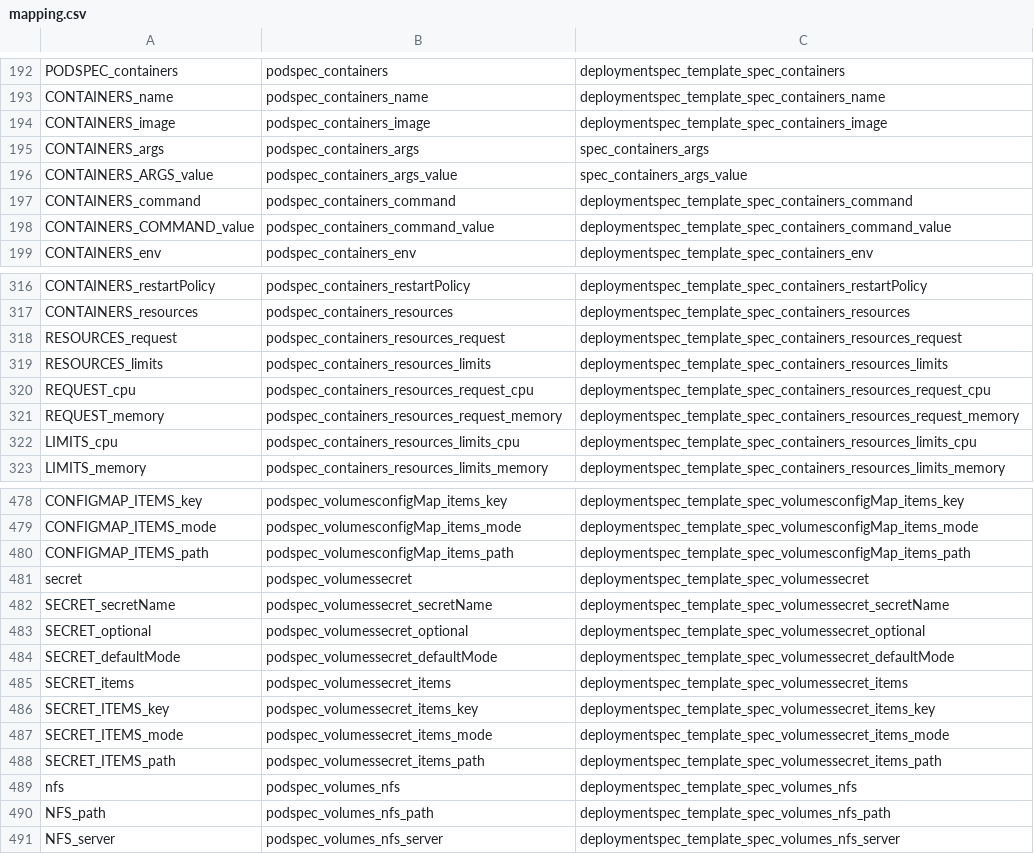
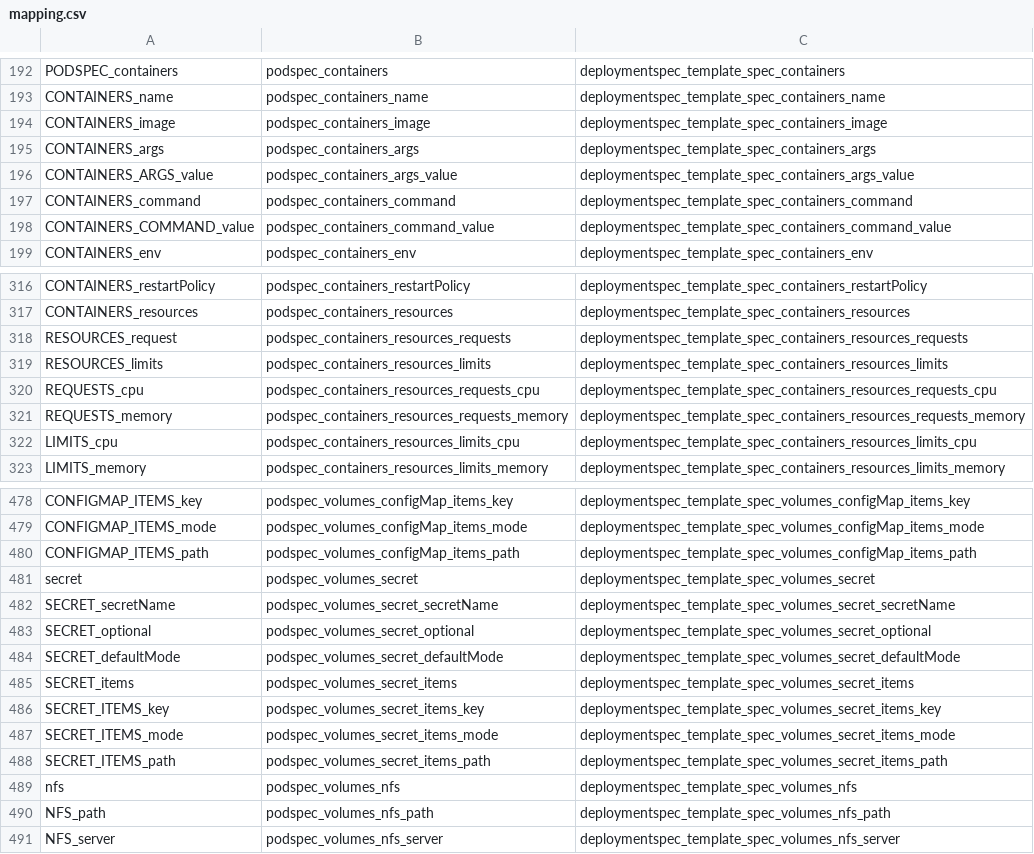
Before and after one commit to Enriquelp/searchInGitHub, a CSV file: resources/mapping.csv, drawn as a sheet; only a part is shown, gaps mark what is left out; the diff covers the shown part only; the diff names each change by its address in the sheet, - before the commit and + after, or states it on an @@ line.

```diff
--- a/resources/mapping.csv
+++ b/resources/mapping.csv
-C195: spec_containers_args
+C195: deploymentspec_template_spec_containers_args
-C196: spec_containers_args_value
+C196: deploymentspec_template_spec_containers_args_value
-B318: podspec_containers_resources_request
+B318: podspec_containers_resources_requests
-C318: deploymentspec_template_spec_containers_resources_request
+C318: deploymentspec_template_spec_containers_resources_requests
-A320: REQUEST_cpu
+A320: REQUESTS_cpu
-B320: podspec_containers_resources_request_cpu
+B320: podspec_containers_resources_requests_cpu
-C320: deploymentspec_template_spec_containers_resources_request_cpu
+C320: deploymentspec_template_spec_containers_resources_requests_cpu
-A321: REQUEST_memory
+A321: REQUESTS_memory
-B321: podspec_containers_resources_request_memory
+B321: podspec_containers_resources_requests_memory
-C321: deploymentspec_template_spec_containers_resources_request_memory
+C321: deploymentspec_template_spec_containers_resources_requests_memory
-B478: podspec_volumesconfigMap_items_key
+B478: podspec_volumes_configMap_items_key
-C478: deploymentspec_template_spec_volumesconfigMap_items_key
+C478: deploymentspec_template_spec_volumes_configMap_items_key
-B479: podspec_volumesconfigMap_items_mode
+B479: podspec_volumes_configMap_items_mode
-C479: deploymentspec_template_spec_volumesconfigMap_items_mode
+C479: deploymentspec_template_spec_volumes_configMap_items_mode
-B480: podspec_volumesconfigMap_items_path
+B480: podspec_volumes_configMap_items_path
-C480: deploymentspec_template_spec_volumesconfigMap_items_path
+C480: deploymentspec_template_spec_volumes_configMap_items_path
-B481: podspec_volumessecret
+B481: podspec_volumes_secret
-C481: deploymentspec_template_spec_volumessecret
+C481: deploymentspec_template_spec_volumes_secret
-B482: podspec_volumessecret_secretName
+B482: podspec_volumes_secret_secretName
-C482: deploymentspec_template_spec_volumessecret_secretName
+C482: deploymentspec_template_spec_volumes_secret_secretName
-B483: podspec_volumessecret_optional
+B483: podspec_volumes_secret_optional
-C483: deploymentspec_template_spec_volumessecret_optional
+C483: deploymentspec_template_spec_volumes_secret_optional
-B484: podspec_volumessecret_defaultMode
+B484: podspec_volumes_secret_defaultMode
-C484: deploymentspec_template_spec_volumessecret_defaultMode
+C484: deploymentspec_template_spec_volumes_secret_defaultMode
-B485: podspec_volumessecret_items
+B485: podspec_volumes_secret_items
-C485: deploymentspec_template_spec_volumessecret_items
+C485: deploymentspec_template_spec_volumes_secret_items
-B486: podspec_volumessecret_items_key
+B486: podspec_volumes_secret_items_key
-C486: deploymentspec_template_spec_volumessecret_items_key
+C486: deploymentspec_template_spec_volumes_secret_items_key
-B487: podspec_volumessecret_items_mode
+B487: podspec_volumes_secret_items_mode
-C487: deploymentspec_template_spec_volumessecret_items_mode
+C487: deploymentspec_template_spec_volumes_secret_items_mode
-B488: podspec_volumessecret_items_path
+B488: podspec_volumes_secret_items_path
-C488: deploymentspec_template_spec_volumessecret_items_path
+C488: deploymentspec_template_spec_volumes_secret_items_path
```
Also changed, not shown: 33 edited cells elsewhere in this file, 1 other file.
